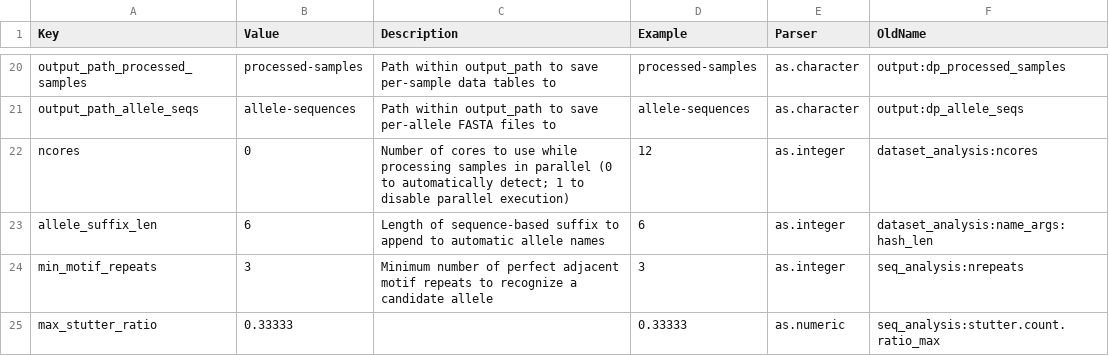
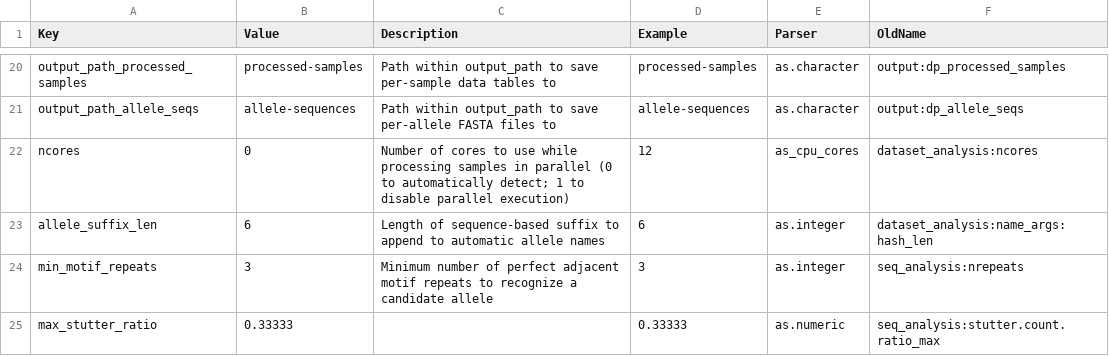
Before and after one commit to ShawHahnLab/chiimp, a CSV file: inst/extdata/config_defaults.csv, drawn as a sheet; only a part is shown, gaps mark what is left out.

Commit message:
move CPU core autodetection to apply_config

```diff
--- a/inst/extdata/config_defaults.csv
+++ b/inst/extdata/config_defaults.csv
@@ -21,3 +21,3 @@ output_path_processed_samples,processed-samples,Path within output_path to save
 output_path_allele_seqs,allele-sequences,Path within output_path to save per-allele FASTA files to,allele-sequences,as.character,output:dp_allele_seqs
-ncores,0,Number of cores to use while processing samples in parallel (0 to automatically detect; 1 to disable parallel execution),12,as.integer,dataset_analysis:ncores
+ncores,0,Number of cores to use while processing samples in parallel (0 to automatically detect; 1 to disable parallel execution),12,as_cpu_cores,dataset_analysis:ncores
 allele_suffix_len,6,Length of sequence-based suffix to append to automatic allele names,6,as.integer,dataset_analysis:name_args:hash_len
```
Also changed, not shown: 3 other files.
